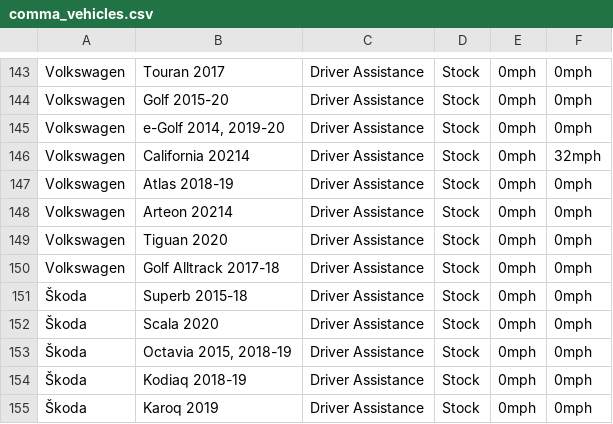
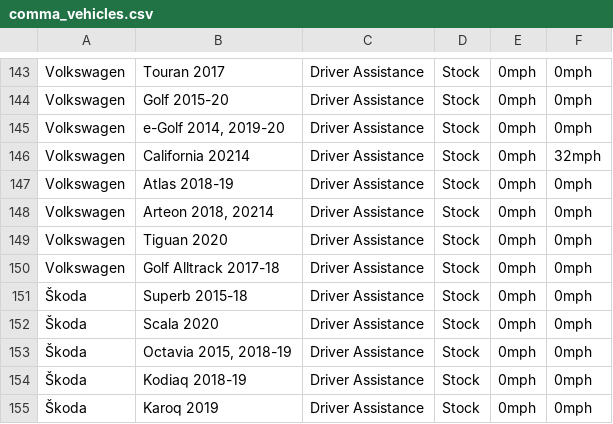
Before and after one commit to bbennett80/comma_vehicles, a CSV file: comma_vehicles.csv, drawn as a sheet; only a part is shown, gaps mark what is left out.

```diff
--- a/comma_vehicles.csv
+++ b/comma_vehicles.csv
@@ -147,3 +147,3 @@ Volkswagen,California 20214,Driver Assistance,Stock,0mph,32mph
 Volkswagen,Atlas 2018-19,Driver Assistance,Stock,0mph,0mph
-Volkswagen,Arteon 20214,Driver Assistance,Stock,0mph,0mph
+Volkswagen,"Arteon 2018, 20214",Driver Assistance,Stock,0mph,0mph
 Volkswagen,Tiguan 2020,Driver Assistance,Stock,0mph,0mph
```
